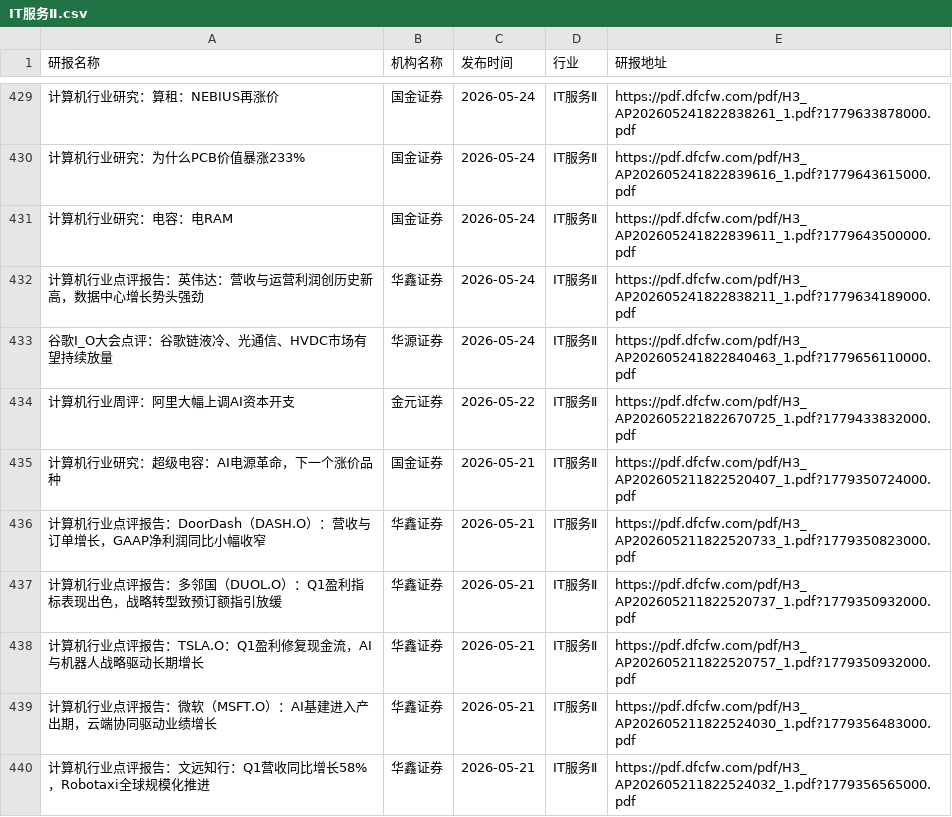
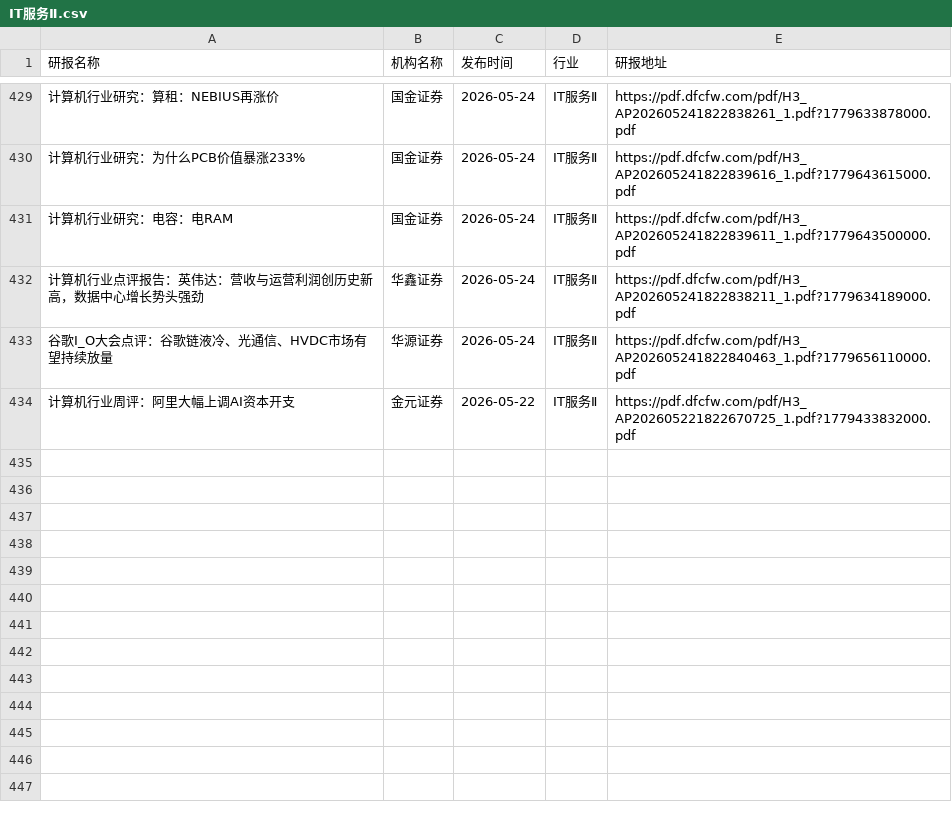
Before and after one commit to manymore13/report, a CSV file: eastmoney/IT服务Ⅱ.csv, drawn as a sheet; only a part is shown, gaps mark what is left out; the diff names each change by its address in the sheet, - before the commit and + after, or states it on an @@ line.

```diff
--- a/eastmoney/IT服务Ⅱ.csv
+++ b/eastmoney/IT服务Ⅱ.csv
-row 435: 计算机行业研究：超级电容：AI电源革命，下一个涨价品种 | 国金证券 | 2026-05-21 | IT服务Ⅱ | https://pdf.dfcfw.com/pdf/H3_AP202605211822520407_1.pdf?1779350724000.pdf
-row 436: 计算机行业点评报告：DoorDash（DASH.O）：营收与订单增长，GAAP净利润同比小幅收窄 | 华鑫证券 | 2026-05-21 | IT服务Ⅱ | https://pdf.dfcfw.com/pdf/H3_AP202605211822520733_1.pdf?1779350823000.pdf
-row 437: 计算机行业点评报告：多邻国（DUOL.O）：Q1盈利指标表现出色，战略转型致预订额指引放缓 | 华鑫证券 | 2026-05-21 | IT服务Ⅱ | https://pdf.dfcfw.com/pdf/H3_AP202605211822520737_1.pdf?1779350932000.pdf
-row 438: 计算机行业点评报告：TSLA.O：Q1盈利修复现金流，AI与机器人战略驱动长期增长 | 华鑫证券 | 2026-05-21 | IT服务Ⅱ | https://pdf.dfcfw.com/pdf/H3_AP202605211822520757_1.pdf?1779350932000.pdf
-row 439: 计算机行业点评报告：微软（MSFT.O）：AI基建进入产出期，云端协同驱动业绩增长 | 华鑫证券 | 2026-05-21 | IT服务Ⅱ | https://pdf.dfcfw.com/pdf/H3_AP202605211822524030_1.pdf?1779356483000.pdf
-row 440: 计算机行业点评报告：文远知行：Q1营收同比增长58%，Robotaxi全球规模化推进 | 华鑫证券 | 2026-05-21 | IT服务Ⅱ | https://pdf.dfcfw.com/pdf/H3_AP202605211822524032_1.pdf?1779356565000.pdf
```
Also changed, not shown: eastmoney/一般零售.csv, eastmoney/养殖业.csv, 26 other files.
